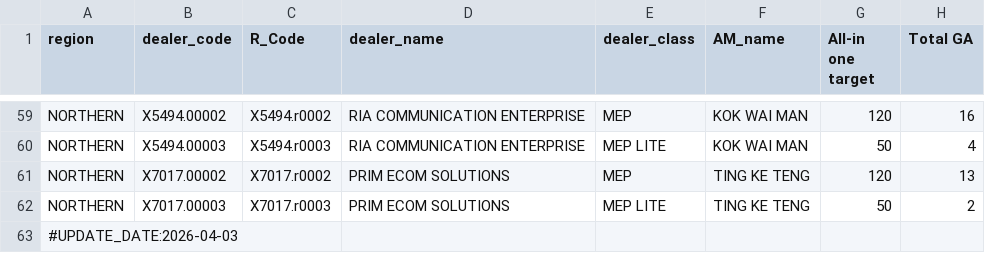
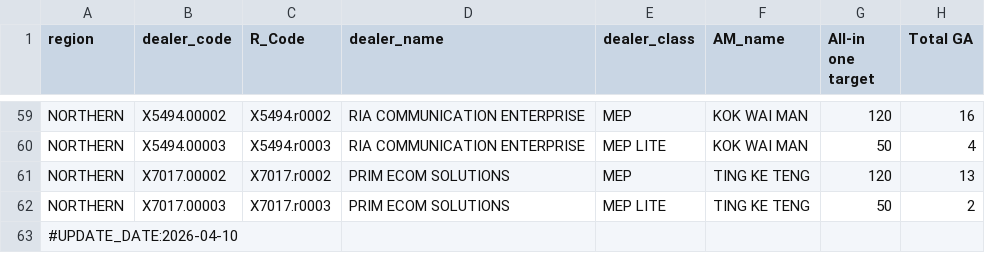
Before and after one commit to ckkhor828/SalesData, a CSV file: sales_data.csv, drawn as a sheet; only a part is shown, gaps mark what is left out; the diff names each change by its address in the sheet, - before the commit and + after, or states it on an @@ line.

Commit message:
Update sales_data.csv

```diff
--- a/sales_data.csv
+++ b/sales_data.csv
-A63 (region): #UPDATE_DATE:2026-04-03
+A63 (region): #UPDATE_DATE:2026-04-10
```
